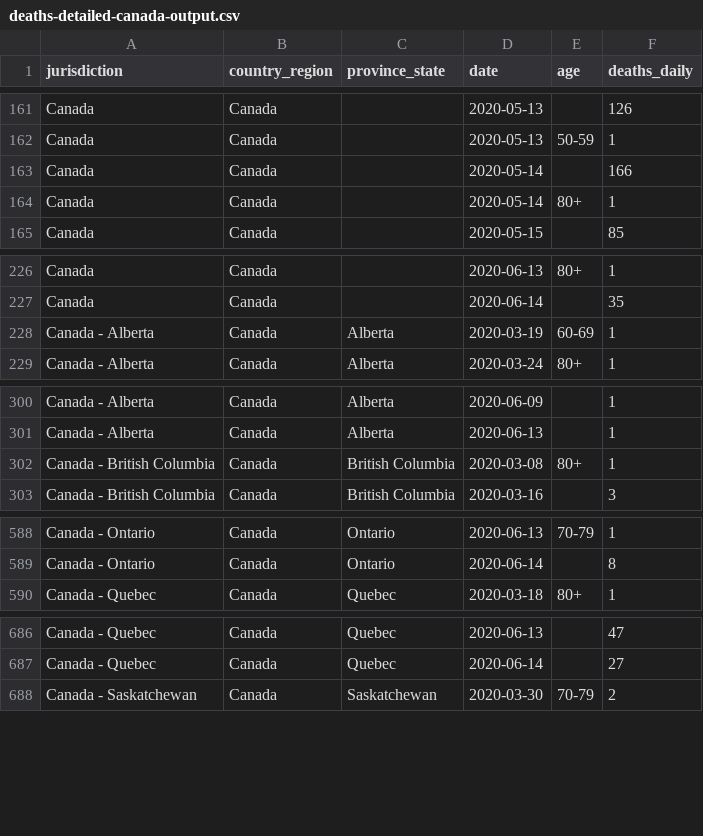
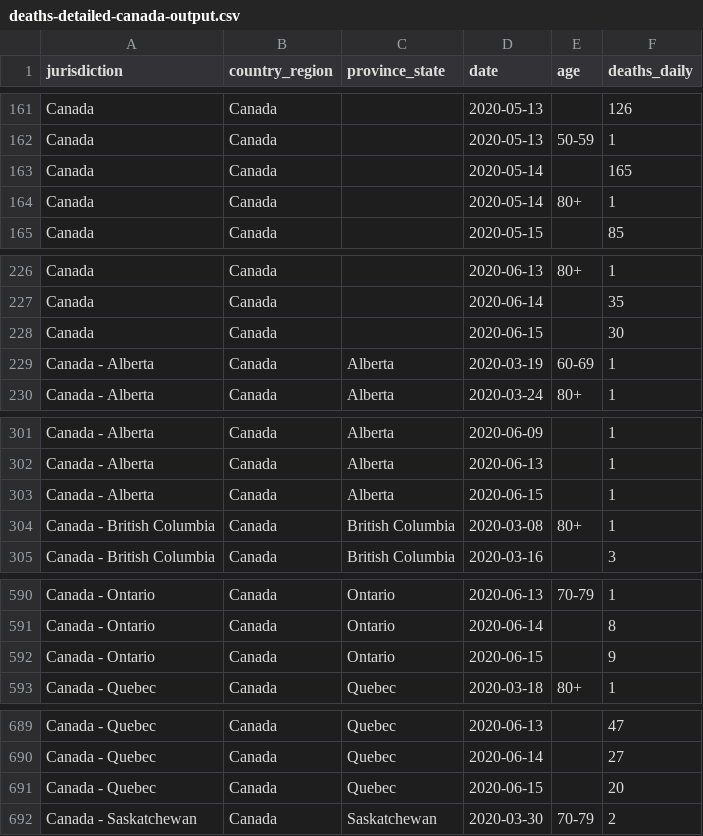
Before and after one commit to ApexRMS/covid19sim, a CSV file: data/deaths-detailed-canada-output.csv, drawn as a sheet; only a part is shown, gaps mark what is left out; the diff covers the shown part only.

Commit message:
2020-06-16 data/forecast update

```diff
--- a/data/deaths-detailed-canada-output.csv
+++ b/data/deaths-detailed-canada-output.csv
@@ -162,3 +162,3 @@ Canada,Canada,,2020-05-13,,126
 Canada,Canada,,2020-05-13,50-59,1
-Canada,Canada,,2020-05-14,,166
+Canada,Canada,,2020-05-14,,165
 Canada,Canada,,2020-05-14,80+,1
@@ -227,2 +227,3 @@ Canada,Canada,,2020-06-13,80+,1
 Canada,Canada,,2020-06-14,,35
+Canada,Canada,,2020-06-15,,30
 Canada - Alberta,Canada,Alberta,2020-03-19,60-69,1
@@ -301,2 +302,3 @@ Canada - Alberta,Canada,Alberta,2020-06-09,,1
 Canada - Alberta,Canada,Alberta,2020-06-13,,1
+Canada - Alberta,Canada,Alberta,2020-06-15,,1
 Canada - British Columbia,Canada,British Columbia,2020-03-08,80+,1
@@ -589,2 +591,3 @@ Canada - Ontario,Canada,Ontario,2020-06-13,70-79,1
 Canada - Ontario,Canada,Ontario,2020-06-14,,8
+Canada - Ontario,Canada,Ontario,2020-06-15,,9
 Canada - Quebec,Canada,Quebec,2020-03-18,80+,1
@@ -687,2 +690,3 @@ Canada - Quebec,Canada,Quebec,2020-06-13,,47
 Canada - Quebec,Canada,Quebec,2020-06-14,,27
+Canada - Quebec,Canada,Quebec,2020-06-15,,20
 Canada - Saskatchewan,Canada,Saskatchewan,2020-03-30,70-79,2
```
Also changed, not shown: 1 edited cell elsewhere in this file, 10 other files.
